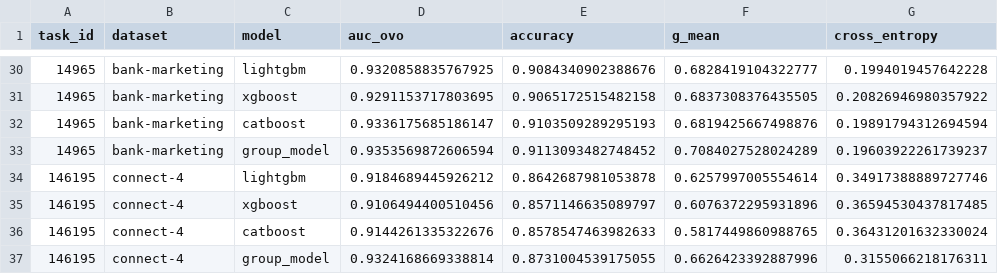
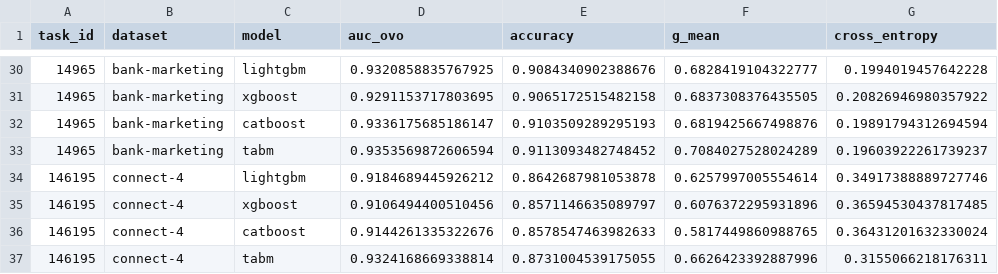
Before and after one commit to aline-acioly/projeto-am, a CSV file: results/raw.csv, drawn as a sheet; only a part is shown, gaps mark what is left out; the diff covers the shown part only; the diff names each change by its address in the sheet, - before the commit and + after, or states it on an @@ line.

Commit message:
Rename group_model to tabm in pipeline, results and analysis notebook

```diff
--- a/results/raw.csv
+++ b/results/raw.csv
-C33 (model): group_model
+C33 (model): tabm
-C37 (model): group_model
+C37 (model): tabm
```
Also changed, not shown: 7 edited cells elsewhere in this file, 2 other files.
